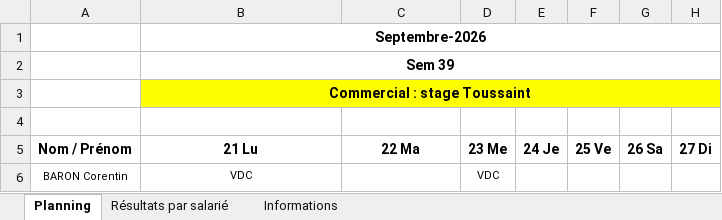
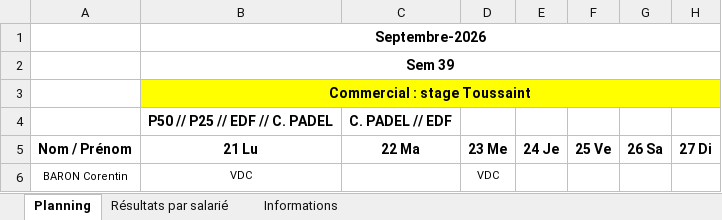
Before and after one commit to OhLaPey/planning-urbansoccer, an Excel workbook: Plannings 2026 S39.xlsx, sheet Planning, drawn as a sheet; only a part is shown; values as stored, in another font and other column widths than the file's, no borders; charts and pictures not drawn; the diff names each change by its address in the sheet, - before the commit and + after, or states it on an @@ line.

Commit message:
Sync planning SharePoint : S39

```diff
--- a/Plannings 2026 S39.xlsx (sheet Planning)
+++ b/Plannings 2026 S39.xlsx (sheet Planning)
-row 4: (empty)
+row 4:  | P50 // P25 // EDF // C. PADEL | C. PADEL // EDF
```
